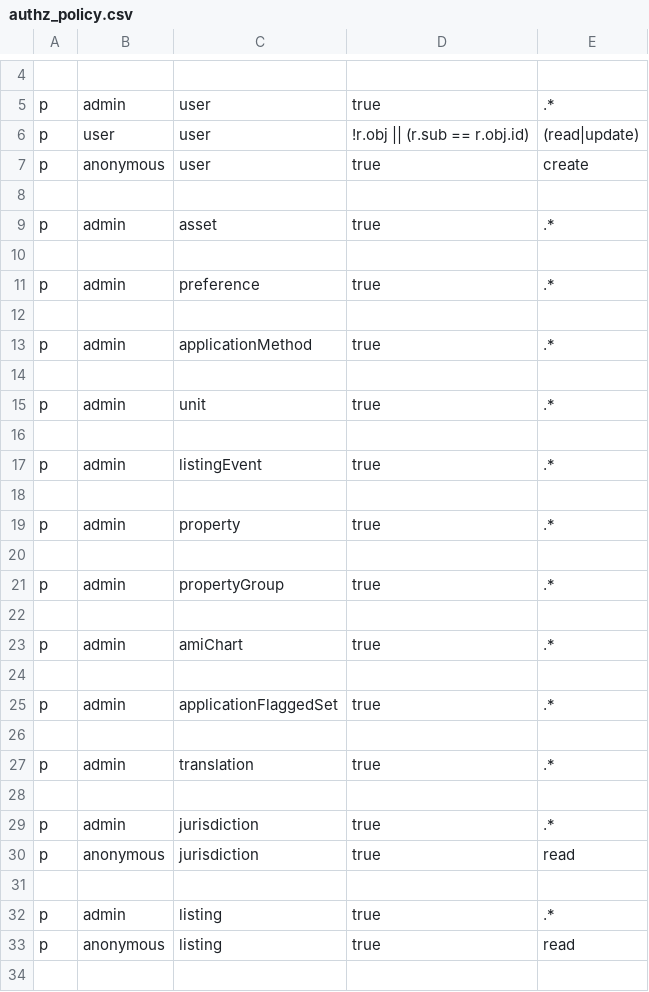
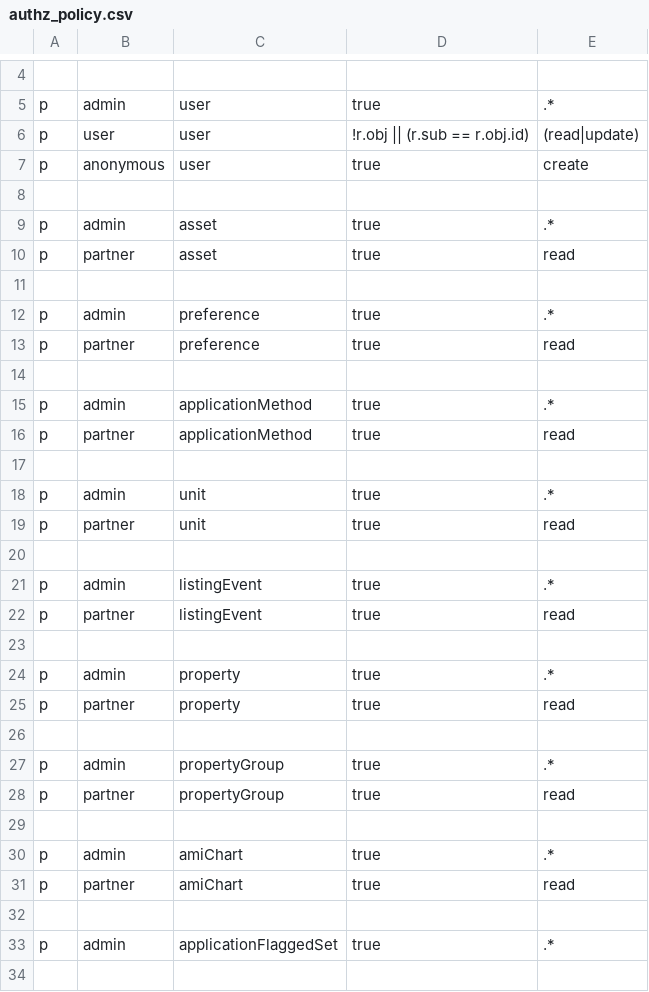
Before and after one commit to CityOfDetroit/bloom, a CSV file: backend/core/src/auth/authz_policy.csv, drawn as a sheet; only a part is shown, gaps mark what is left out; the shorter side is filled out with more unchanged rows.

Commit message:
1587/Updates Listing Columns and Perms so Leasing Agents can Edit (#1627)
* updates for cache revalidation on the frontend

* fixes listing bug issue

* Updates partner listings columns

* updates policy and user perms

* skips tests until #1616 is implemented

* updates to work with new user roles

* remove origin from listing service list args

* test update

```diff
--- a/backend/core/src/auth/authz_policy.csv
+++ b/backend/core/src/auth/authz_policy.csv
@@ -9,16 +9,24 @@ p, anonymous, user, true, create
 p, admin, asset, true, .*
+p, partner, asset, true, read
 
 p, admin, preference, true, .*
+p, partner, preference, true, read
 
 p, admin, applicationMethod, true, .*
+p, partner, applicationMethod, true, read
 
 p, admin, unit, true, .*
+p, partner, unit, true, read
 
 p, admin, listingEvent, true, .*
+p, partner, listingEvent, true, read
 
 p, admin, property, true, .*
+p, partner, property, true, read
 
 p, admin, propertyGroup, true, .*
+p, partner, propertyGroup, true, read
 
 p, admin, amiChart, true, .*
+p, partner, amiChart, true, read
 
```
Also changed, not shown: 15 other files.
